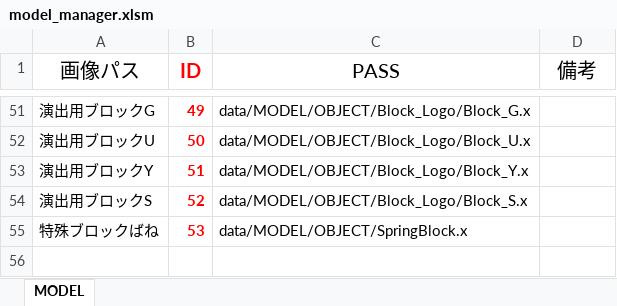
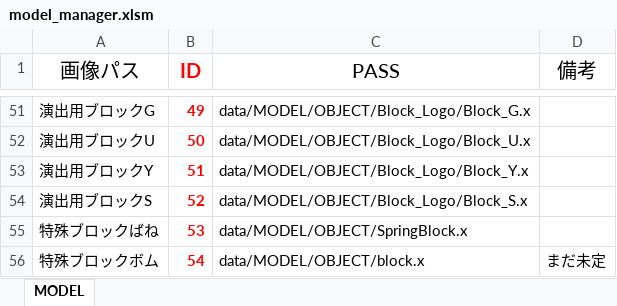
Before and after one commit to Nishin3614/ClimbBuys, an Excel workbook: Graduate_CLIMBGUYS/data/LOAD/MODEL/model_manager.xlsm, sheet MODEL, drawn as a sheet; only a part is shown, gaps mark what is left out; values as stored, in another font and other column widths than the file's, no borders; charts and pictures not drawn; the diff names each change by its address in the sheet, - before the commit and + after, or states it on an @@ line.

```diff
--- a/Graduate_CLIMBGUYS/data/LOAD/MODEL/model_manager.xlsm (sheet MODEL)
+++ b/Graduate_CLIMBGUYS/data/LOAD/MODEL/model_manager.xlsm (sheet MODEL)
+row 56: 特殊ブロックボム | 54 | data/MODEL/OBJECT/block.x | まだ未定
```
Also changed, not shown: 9 other files.
